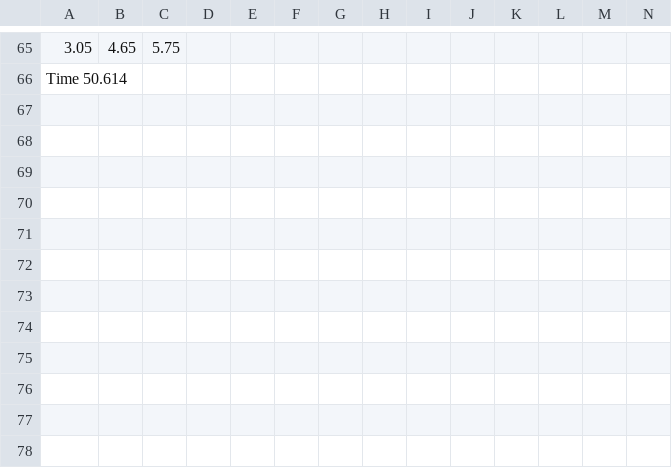
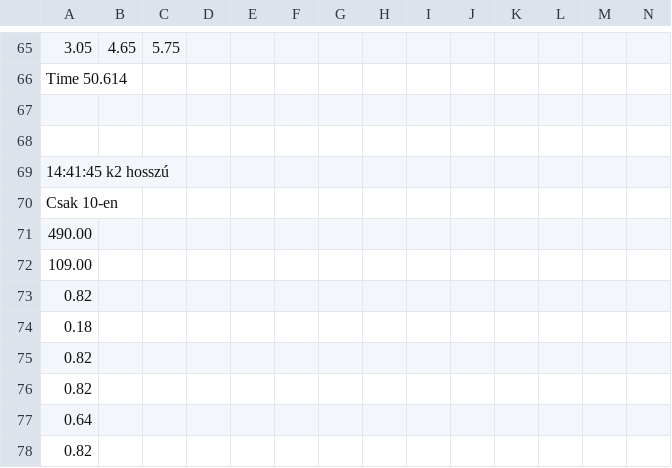
Before and after one commit to zihbot/diplomamunka, a CSV file: etc/eredmeny.csv, drawn as a sheet; only a part is shown, gaps mark what is left out; rows hold the shown columns only; the diff names each change by its address in the sheet, - before the commit and + after, or states it on an @@ line.

```diff
--- a/etc/eredmeny.csv
+++ b/etc/eredmeny.csv
+row 67: (empty)
+row 68: (empty)
+row 69: 14:41:45 k2 hosszú
+row 70: Csak 10-en
+row 71: 490.00
+row 72: 109.00
+row 73: 0.82
+row 74: 0.18
+row 75: 0.82
+row 76: 0.82
+row 77: 0.64
+row 78: 0.82
```
Also changed, not shown: 3 other files.
